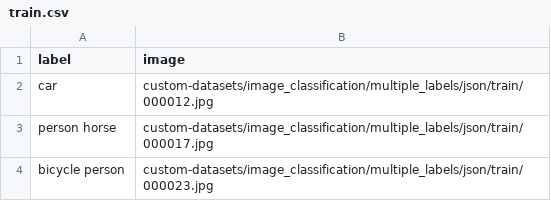
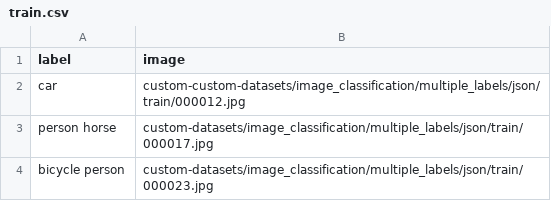
Before and after one commit to automatethem/datasets, a CSV file: image_classification/multiple_labels/json/train.csv, drawn as a sheet.

Commit message:
Update train.csv

```diff
--- a/image_classification/multiple_labels/json/train.csv
+++ b/image_classification/multiple_labels/json/train.csv
@@ -1,3 +1,3 @@
 label,image
-car,custom-datasets/image_classification/multiple_labels/json/train/000012.jpg
+car,custom-custom-datasets/image_classification/multiple_labels/json/train/000012.jpg
 person horse,custom-datasets/image_classification/multiple_labels/json/train/000017.jpg
```
